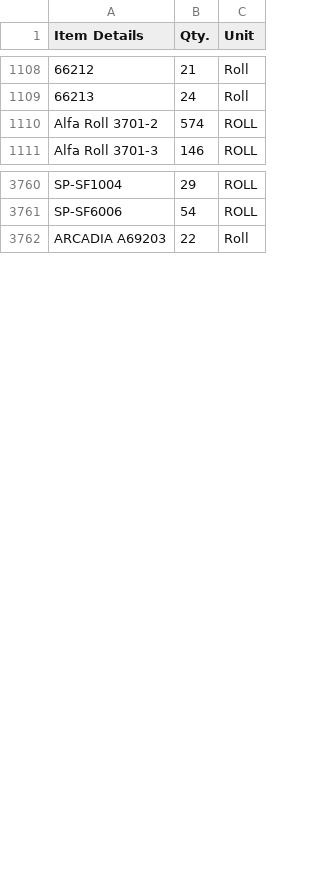
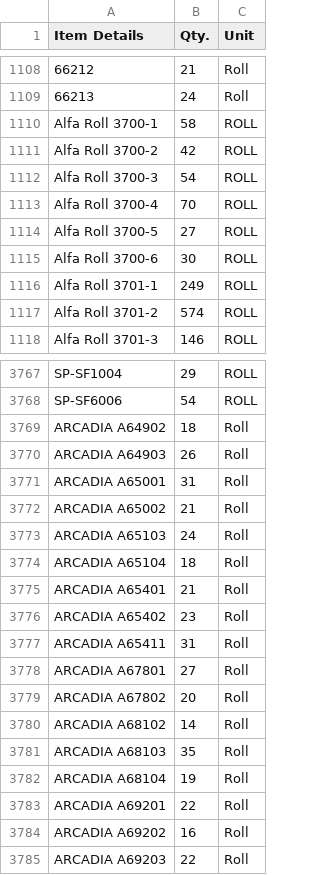
Before and after one commit to Udcimpex2025/stock-checker, a CSV file: stock.csv, drawn as a sheet; only a part is shown, gaps mark what is left out; the diff covers the shown part only; the diff names each change by its address in the sheet, - before the commit and + after, or states it on an @@ line.

Commit message:
Add files via upload

```diff
--- a/stock.csv
+++ b/stock.csv
+row 1110: Alfa Roll 3700-1 | 58 | ROLL
+row 1111: Alfa Roll 3700-2 | 42 | ROLL
+row 1112: Alfa Roll 3700-3 | 54 | ROLL
+row 1113: Alfa Roll 3700-4 | 70 | ROLL
+row 1114: Alfa Roll 3700-5 | 27 | ROLL
+row 1115: Alfa Roll 3700-6 | 30 | ROLL
+row 1116: Alfa Roll 3701-1 | 249 | ROLL
+row 3769: ARCADIA A64902 | 18 | Roll
+row 3770: ARCADIA A64903 | 26 | Roll
+row 3771: ARCADIA A65001 | 31 | Roll
+row 3772: ARCADIA A65002 | 21 | Roll
+row 3773: ARCADIA A65103 | 24 | Roll
+row 3774: ARCADIA A65104 | 18 | Roll
+row 3775: ARCADIA A65401 | 21 | Roll
+row 3776: ARCADIA A65402 | 23 | Roll
+row 3777: ARCADIA A65411 | 31 | Roll
+row 3778: ARCADIA A67801 | 27 | Roll
+row 3779: ARCADIA A67802 | 20 | Roll
+row 3780: ARCADIA A68102 | 14 | Roll
+row 3781: ARCADIA A68103 | 35 | Roll
+row 3782: ARCADIA A68104 | 19 | Roll
+row 3783: ARCADIA A69201 | 22 | Roll
+row 3784: ARCADIA A69202 | 16 | Roll
```
Also changed, not shown: 1 added row, 6 removed rows and 108 edited cells elsewhere in this file.
